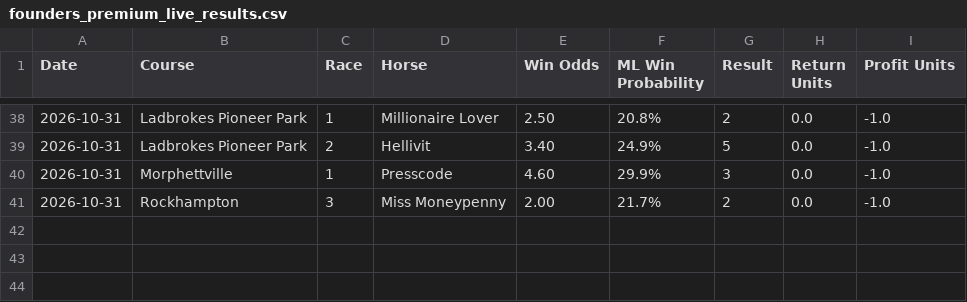
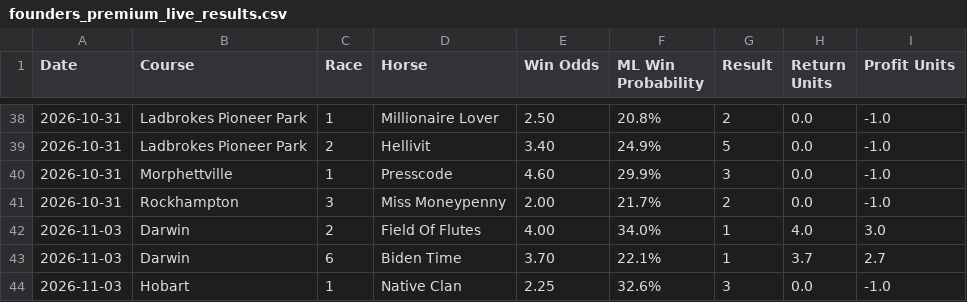
Before and after one commit to puntingiq/puntingiq-site, a CSV file: reports/latest/founders_premium_live_results.csv, drawn as a sheet; only a part is shown, gaps mark what is left out; the diff names each change by its address in the sheet, - before the commit and + after, or states it on an @@ line.

```diff
--- a/reports/latest/founders_premium_live_results.csv
+++ b/reports/latest/founders_premium_live_results.csv
+row 42: 2026-11-03 | Darwin | 2 | Field Of Flutes | 4.00 | 34.0% | 1 | 4.0 | 3.0
+row 43: 2026-11-03 | Darwin | 6 | Biden Time | 3.70 | 22.1% | 1 | 3.7 | 2.7
+row 44: 2026-11-03 | Hobart | 1 | Native Clan | 2.25 | 32.6% | 3 | 0.0 | -1.0
```
Also changed, not shown: 2 other files.
